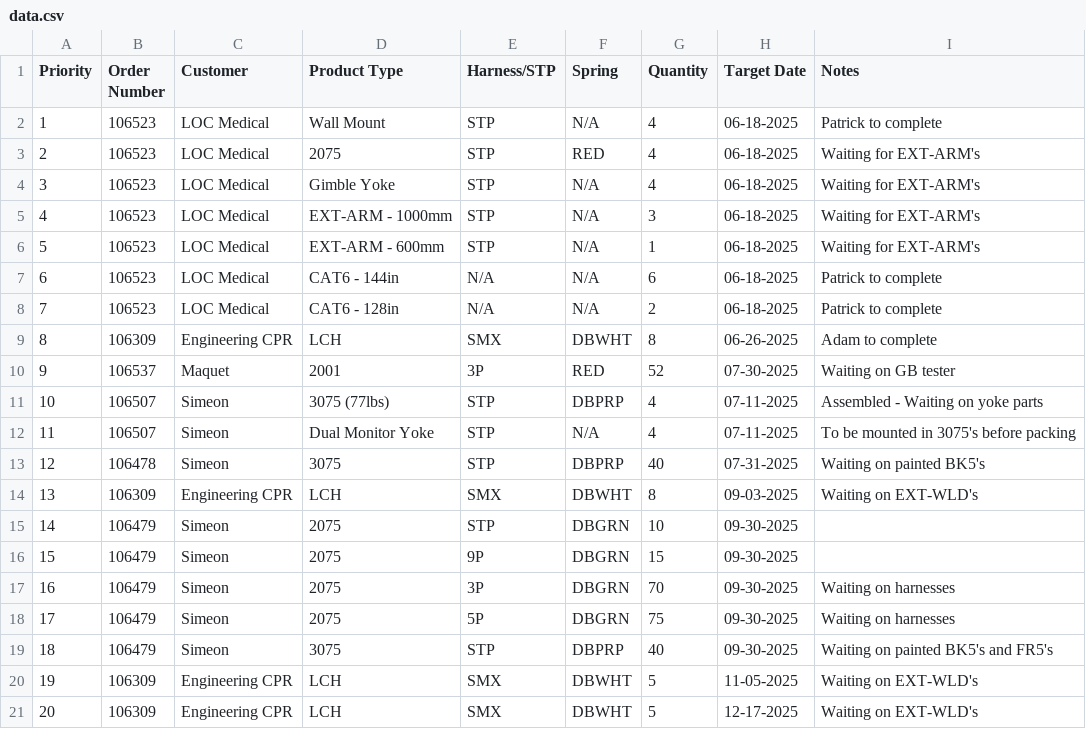
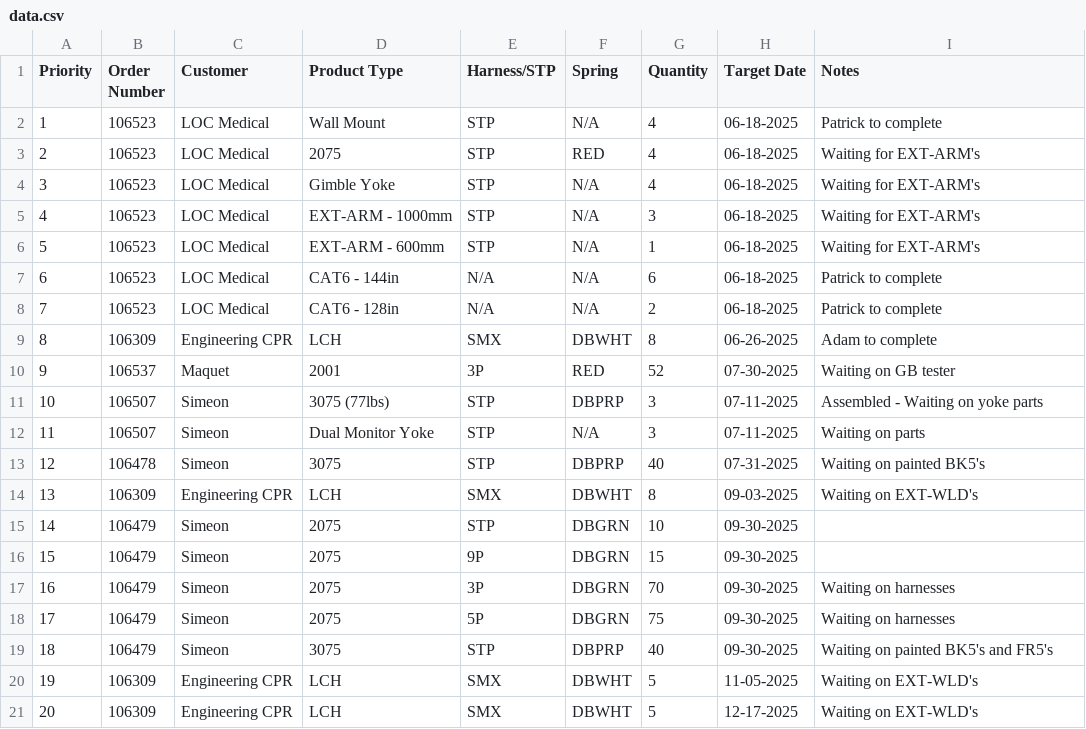
Before and after one commit to patrickaguilera/production-display, a CSV file: data/data.csv, drawn as a sheet.

Commit message:
Update data.csv

```diff
--- a/data/data.csv
+++ b/data/data.csv
@@ -10,4 +10,4 @@ Priority, Order Number, Customer, Product Type, Harness/STP, Spring, Quantity, T
 9, 106537, Maquet, 2001, 3P, RED, 52, 07-30-2025, Waiting on GB tester
-10, 106507, Simeon, 3075 (77lbs), STP, DBPRP, 4, 07-11-2025, Assembled - Waiting on yoke parts
-11, 106507, Simeon, Dual Monitor Yoke, STP, N/A, 4, 07-11-2025, To be mounted in 3075's before packing
+10, 106507, Simeon, 3075 (77lbs), STP, DBPRP, 3, 07-11-2025, Assembled - Waiting on yoke parts
+11, 106507, Simeon, Dual Monitor Yoke, STP, N/A, 3, 07-11-2025, Waiting on parts
 12, 106478, Simeon, 3075, STP, DBPRP, 40, 07-31-2025, Waiting on painted BK5's
```
